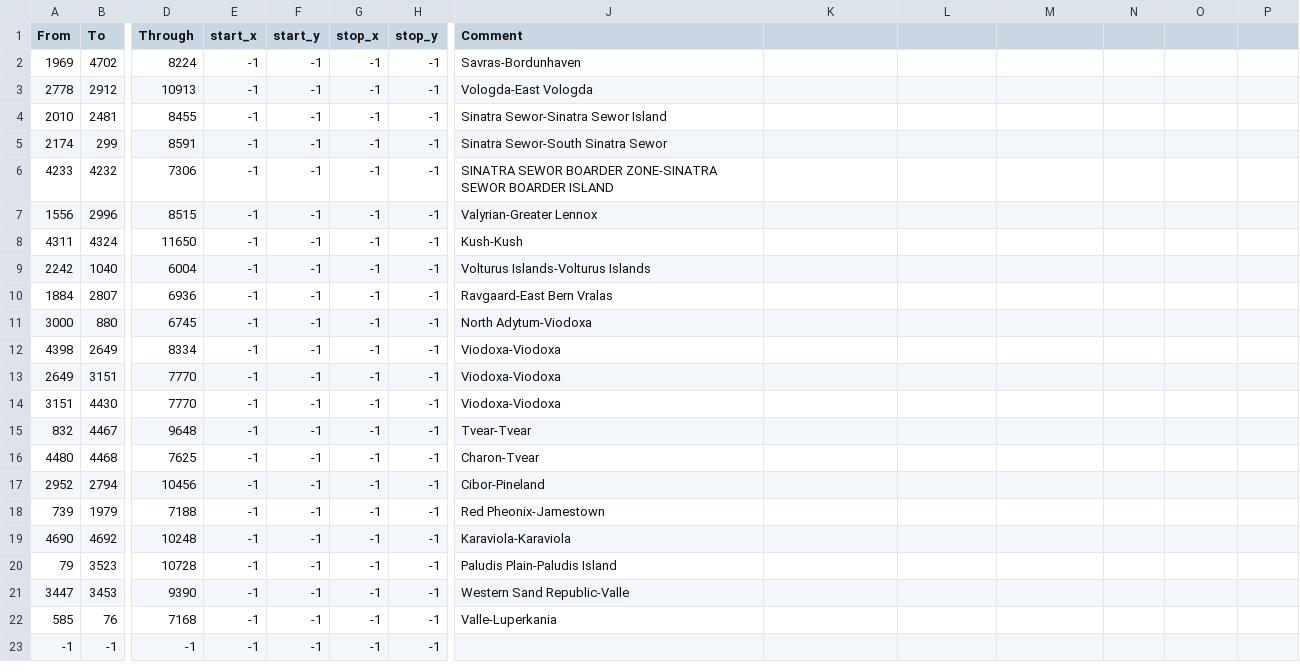
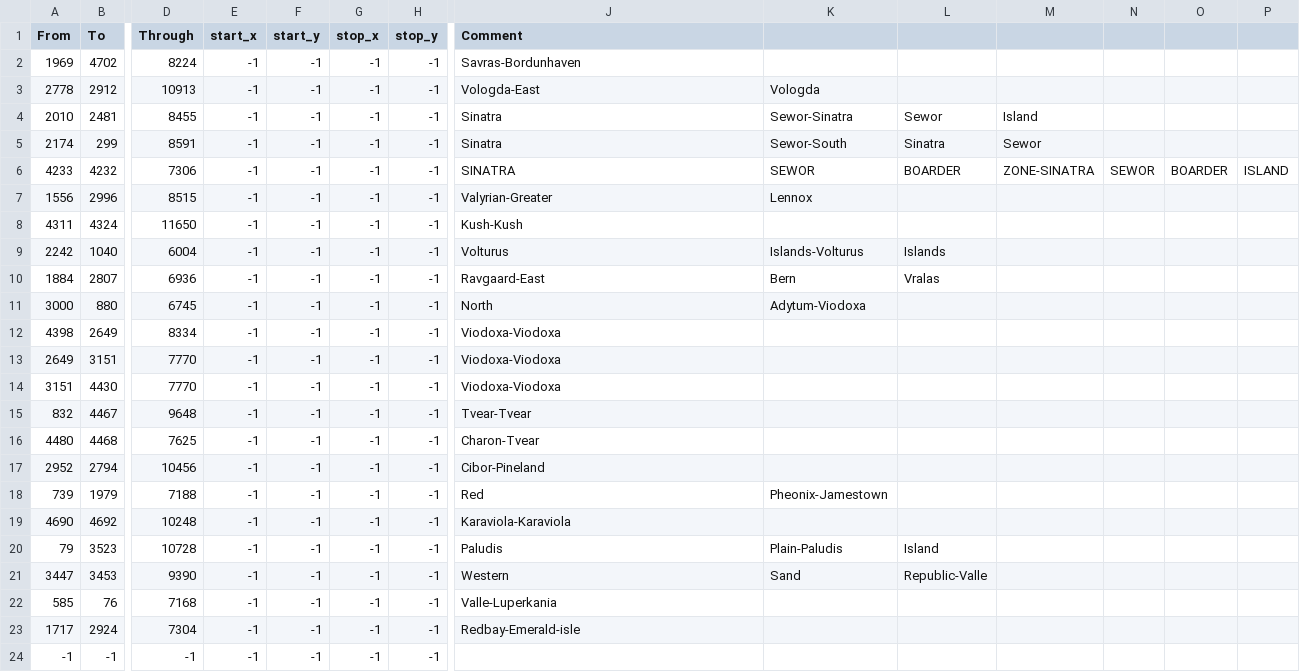
Before and after one commit to brainstormkid/Hearts-of-Gold-Dev, a CSV file: map/adjacencies.csv, drawn as a sheet; only a part is shown, gaps mark what is left out; rows hold the shown columns only; the diff names each change by its address in the sheet, - before the commit and + after, or states it on an @@ line.

Commit message:
Added Bridge from akratia to EI

```diff
--- a/map/adjacencies.csv
+++ b/map/adjacencies.csv
-J3 (Comment): Vologda-East Vologda
+J3 (Comment): Vologda-East
-K3: (empty)
+K3: Vologda
-J4 (Comment): Sinatra Sewor-Sinatra Sewor Island
+J4 (Comment): Sinatra
-K4: (empty)
+K4: Sewor-Sinatra
-L4: (empty)
+L4: Sewor
-M4: (empty)
+M4: Island
-J5 (Comment): Sinatra Sewor-South Sinatra Sewor
+J5 (Comment): Sinatra
-K5: (empty)
+K5: Sewor-South
-L5: (empty)
+L5: Sinatra
-M5: (empty)
+M5: Sewor
-J6 (Comment): SINATRA SEWOR BOARDER ZONE-SINATRA SEWOR BOARDER ISLAND
+J6 (Comment): SINATRA
-K6: (empty)
+K6: SEWOR
-L6: (empty)
+L6: BOARDER
-M6: (empty)
+M6: ZONE-SINATRA
-N6: (empty)
+N6: SEWOR
-O6: (empty)
+O6: BOARDER
-P6: (empty)
+P6: ISLAND
-J7 (Comment): Valyrian-Greater Lennox
+J7 (Comment): Valyrian-Greater
-K7: (empty)
+K7: Lennox
-J9 (Comment): Volturus Islands-Volturus Islands
+J9 (Comment): Volturus
-K9: (empty)
+K9: Islands-Volturus
-L9: (empty)
+L9: Islands
-J10 (Comment): Ravgaard-East Bern Vralas
+J10 (Comment): Ravgaard-East
-K10: (empty)
+K10: Bern
-L10: (empty)
+L10: Vralas
-J11 (Comment): North Adytum-Viodoxa
+J11 (Comment): North
-K11: (empty)
+K11: Adytum-Viodoxa
-J18 (Comment): Red Pheonix-Jamestown
+J18 (Comment): Red
-K18: (empty)
+K18: Pheonix-Jamestown
-J20 (Comment): Paludis Plain-Paludis Island
+J20 (Comment): Paludis
-K20: (empty)
+K20: Plain-Paludis
-L20: (empty)
+L20: Island
-J21 (Comment): Western Sand Republic-Valle
+J21 (Comment): Western
-K21: (empty)
+K21: Sand
-L21: (empty)
+L21: Republic-Valle
+row 23: 1717 | 2924 | 7304 | -1 | -1 | -1 | -1 | Redbay-Emerald-isle
```
